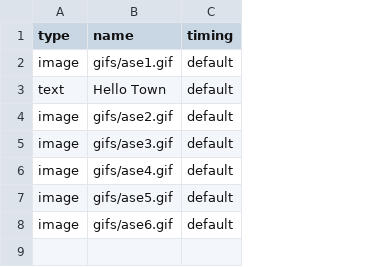
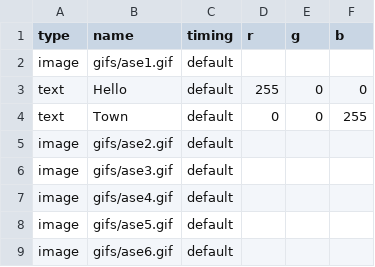
Before and after one commit to alanswx/PiPixelFrame, a CSV file: playlists/imageloop.csv, drawn as a sheet; addresses are those after the commit; the diff names each change by its address in the sheet, - before the commit and + after, or states it on an @@ line.

Commit message:
added color text

```diff
--- a/playlists/imageloop.csv
+++ b/playlists/imageloop.csv
+column D (r), row 3: 255
+column E (g), row 3: 0
+column F (b), row 3: 0
-B3 (name): Hello Town
+B3 (name): Hello
+row 4: text | Town | default | 0 | 0 | 255
```
Also changed, not shown: 2 other files.
